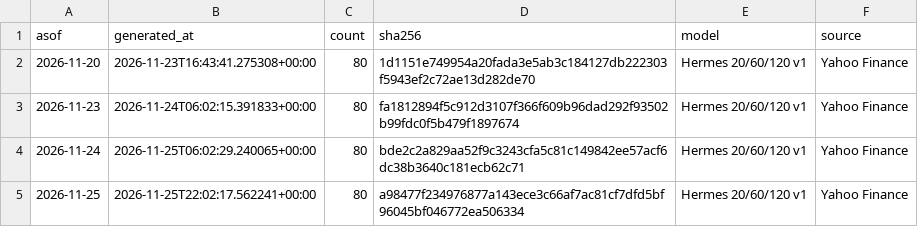
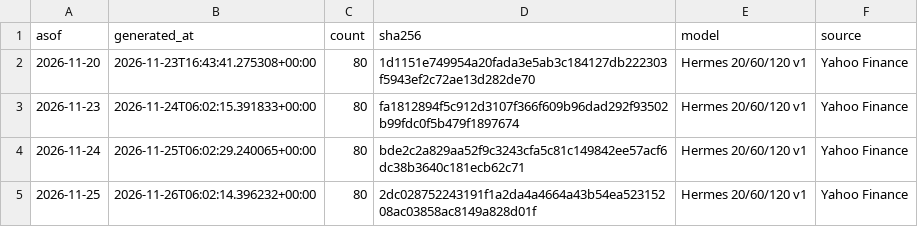
Before and after one commit to kazenari99/us-etf-dashboard, a CSV file: etf/index.csv, drawn as a sheet.

```diff
--- a/etf/index.csv
+++ b/etf/index.csv
@@ -4,2 +4,2 @@ asof,generated_at,count,sha256,model,source
 2026-11-24,2026-11-25T06:02:29.240065+00:00,80,bde2c2a829aa52f9c3243cfa5c81c149842ee57acf6dc38b3640c181ecb62c71,Hermes 20/60/120 v1,Yahoo Finance
-2026-11-25,2026-11-25T22:02:17.562241+00:00,80,a98477f234976877a143ece3c66af7ac81cf7dfd5bf96045bf046772ea506334,Hermes 20/60/120 v1,Yahoo Finance
+2026-11-25,2026-11-26T06:02:14.396232+00:00,80,2dc028752243191f1a2da4a4664a43b54ea52315208ac03858ac8149a828d01f,Hermes 20/60/120 v1,Yahoo Finance
```
Also changed, not shown: etf/2026-11-25.csv, 1 other file.
